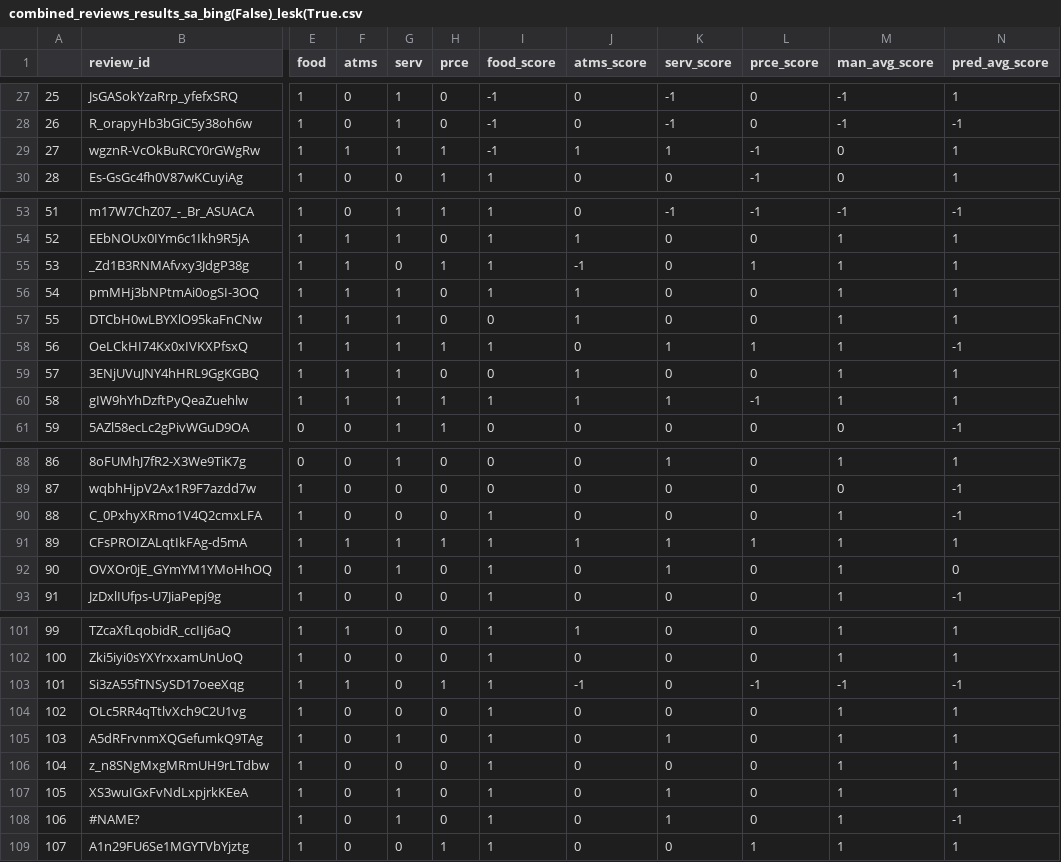
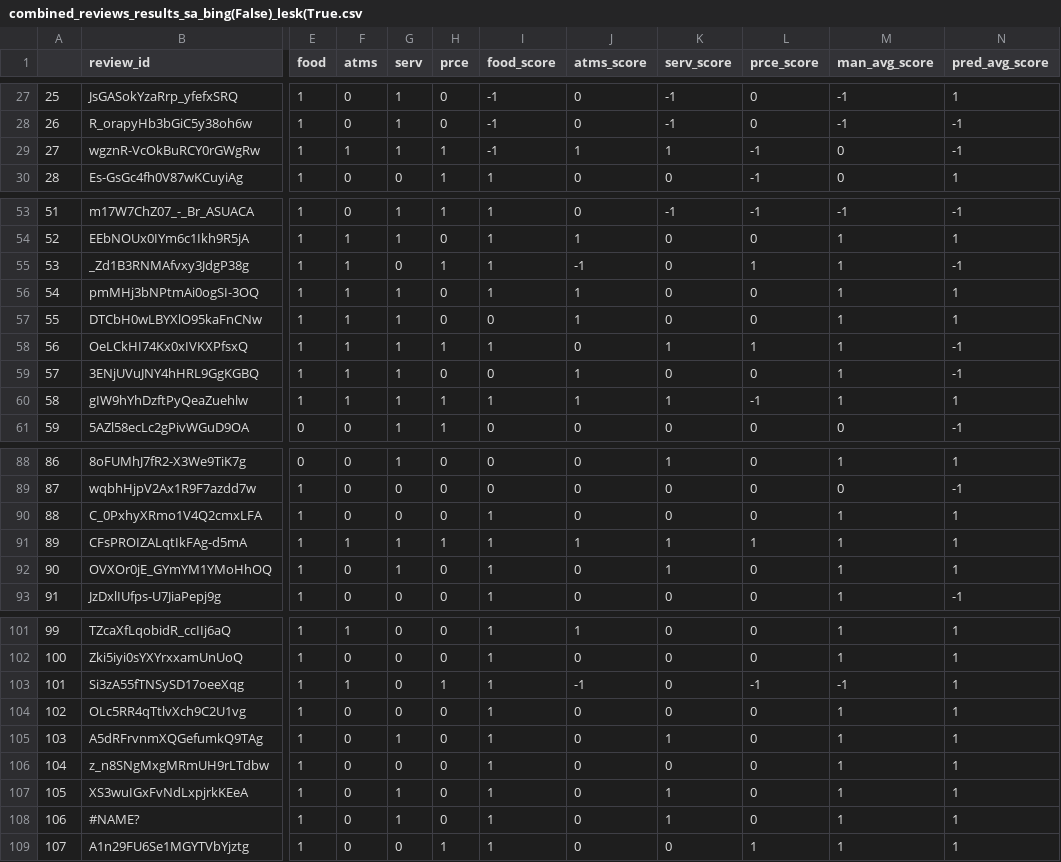
Before and after one commit to chmosquera/nlp-yelp-research, a CSV file: data/combined_reviews_results_sa_bing(False)_lesk(True.csv, drawn as a sheet; only a part is shown, gaps mark what is left out; the diff covers the shown part only; the diff names each change by its address in the sheet, - before the commit and + after, or states it on an @@ line.

```diff
--- a/data/combined_reviews_results_sa_bing(False)_lesk(True.csv
+++ b/data/combined_reviews_results_sa_bing(False)_lesk(True.csv
-N29 (pred_avg_score): 1
+N29 (pred_avg_score): -1
-N55 (pred_avg_score): 1
+N55 (pred_avg_score): -1
-N59 (pred_avg_score): 1
+N59 (pred_avg_score): -1
-N90 (pred_avg_score): -1
+N90 (pred_avg_score): 1
-N92 (pred_avg_score): 0
+N92 (pred_avg_score): 1
-N103 (pred_avg_score): -1
+N103 (pred_avg_score): 1
-N108 (pred_avg_score): -1
+N108 (pred_avg_score): 1
```
Also changed, not shown: 11 edited cells elsewhere in this file, data/combined_reviews_results_sa_bing(True)_lesk(True.csv, 1 other file.
